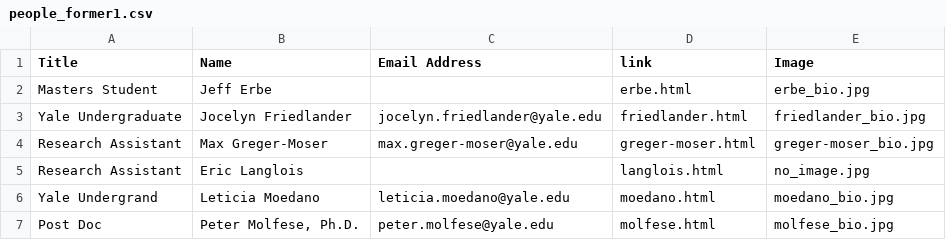
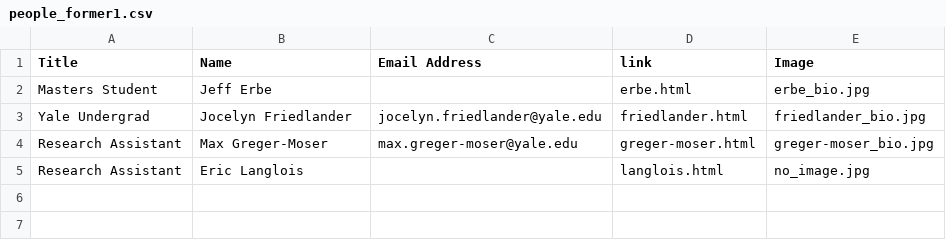
Before and after one commit to sindhri/yale-del, a CSV file: data/people_former1.csv, drawn as a sheet.

```diff
--- a/data/people_former1.csv
+++ b/data/people_former1.csv
@@ -2,6 +2,4 @@ Title,Name,Email Address,link,Image
 "Masters Student","Jeff Erbe",,erbe.html,erbe_bio.jpg
-"Yale Undergraduate","Jocelyn Friedlander",jocelyn.friedlander@yale.edu,friedlander.html,friedlander_bio.jpg
+"Yale Undergrad","Jocelyn Friedlander",jocelyn.friedlander@yale.edu,friedlander.html,friedlander_bio.jpg
 "Research Assistant","Max Greger-Moser",max.greger-moser@yale.edu,greger-moser.html,greger-moser_bio.jpg
 "Research Assistant","Eric Langlois",,langlois.html,no_image.jpg
-"Yale Undergrand","Leticia Moedano",leticia.moedano@yale.edu,moedano.html,moedano_bio.jpg
-"Post Doc","Peter Molfese, Ph.D.",peter.molfese@yale.edu,molfese.html,molfese_bio.jpg
```
Also changed, not shown: data/people_current1.csv, data/people_current2.csv, 17 other files.
